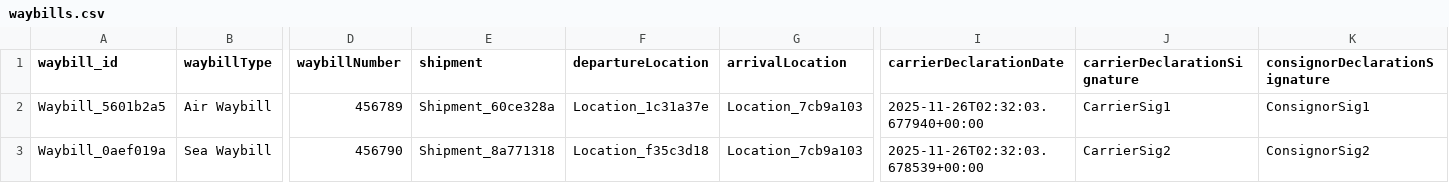
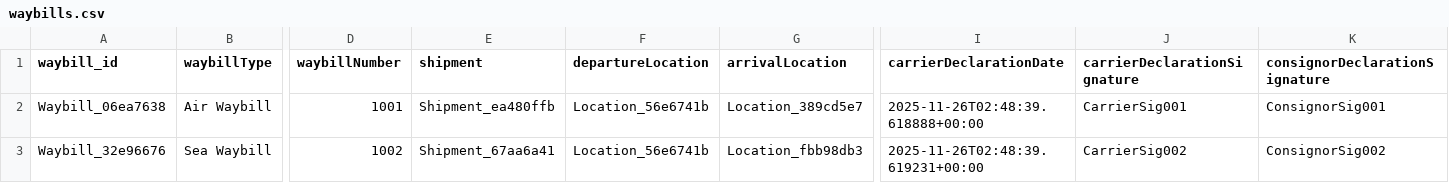
Before and after one commit to danndejesus1/langchain-academy, a CSV file: waybills.csv, drawn as a sheet; only a part is shown, gaps mark what is left out; the diff names each change by its address in the sheet, - before the commit and + after, or states it on an @@ line.

```diff
--- a/waybills.csv
+++ b/waybills.csv
-A2 (waybill_id): Waybill_5601b2a5
+A2 (waybill_id): Waybill_06ea7638
-D2 (waybillNumber): 456789
+D2 (waybillNumber): 1001
-E2 (shipment): Shipment_60ce328a
+E2 (shipment): Shipment_ea480ffb
-F2 (departureLocation): Location_1c31a37e
+F2 (departureLocation): Location_56e6741b
-G2 (arrivalLocation): Location_7cb9a103
+G2 (arrivalLocation): Location_389cd5e7
-I2 (carrierDeclarationDate): 2025-11-26T02:32:03.677940+00:00
+I2 (carrierDeclarationDate): 2025-11-26T02:48:39.618888+00:00
-J2 (carrierDeclarationSignature): CarrierSig1
+J2 (carrierDeclarationSignature): CarrierSig001
-K2 (consignorDeclarationSignature): ConsignorSig1
+K2 (consignorDeclarationSignature): ConsignorSig001
-A3 (waybill_id): Waybill_0aef019a
+A3 (waybill_id): Waybill_32e96676
-D3 (waybillNumber): 456790
+D3 (waybillNumber): 1002
-E3 (shipment): Shipment_8a771318
+E3 (shipment): Shipment_67aa6a41
-F3 (departureLocation): Location_f35c3d18
+F3 (departureLocation): Location_56e6741b
-G3 (arrivalLocation): Location_7cb9a103
+G3 (arrivalLocation): Location_fbb98db3
-I3 (carrierDeclarationDate): 2025-11-26T02:32:03.678539+00:00
+I3 (carrierDeclarationDate): 2025-11-26T02:48:39.619231+00:00
-J3 (carrierDeclarationSignature): CarrierSig2
+J3 (carrierDeclarationSignature): CarrierSig002
-K3 (consignorDeclarationSignature): ConsignorSig2
+K3 (consignorDeclarationSignature): ConsignorSig002
```
Also changed, not shown: items.csv, pieces.csv, 8 other files.
